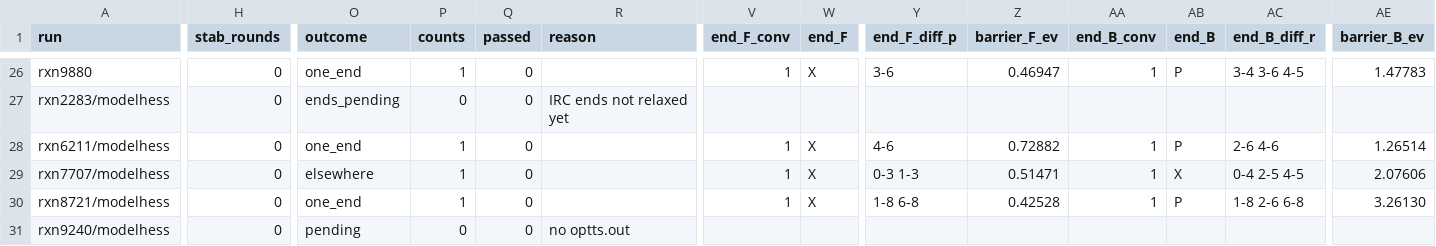
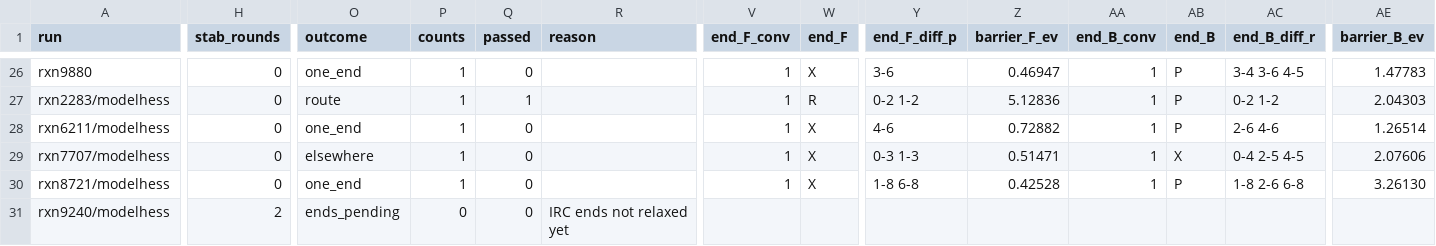
Before and after one commit to benediktpabinger/CCSD-Transition1x, a CSV file: results/marks_pilot.csv, drawn as a sheet; only a part is shown, gaps mark what is left out; the diff covers the shown part only; the diff names each change by its address in the sheet, - before the commit and + after, or states it on an @@ line.

```diff
--- a/results/marks_pilot.csv
+++ b/results/marks_pilot.csv
-O27 (outcome): ends_pending
+O27 (outcome): route
-P27 (counts): 0
+P27 (counts): 1
-Q27 (passed): 0
+Q27 (passed): 1
-R27 (reason): IRC ends not relaxed yet
+R27 (reason): (empty)
-V27 (end_F_conv): (empty)
+V27 (end_F_conv): 1
-W27 (end_F): (empty)
+W27 (end_F): R
-Y27 (end_F_diff_p): (empty)
+Y27 (end_F_diff_p): 0-2 1-2
-Z27 (barrier_F_ev): (empty)
+Z27 (barrier_F_ev): 5.12836
-AA27 (end_B_conv): (empty)
+AA27 (end_B_conv): 1
-AB27 (end_B): (empty)
+AB27 (end_B): P
-AC27 (end_B_diff_r): (empty)
+AC27 (end_B_diff_r): 0-2 1-2
-AE27 (barrier_B_ev): (empty)
+AE27 (barrier_B_ev): 2.04303
-H31 (stab_rounds): 0
+H31 (stab_rounds): 2
-O31 (outcome): pending
+O31 (outcome): ends_pending
-R31 (reason): no optts.out
+R31 (reason): IRC ends not relaxed yet
```
Also changed, not shown: 61 edited cells elsewhere in this file, results/marks_pilot_excluded.csv, results/search_checks.csv.
